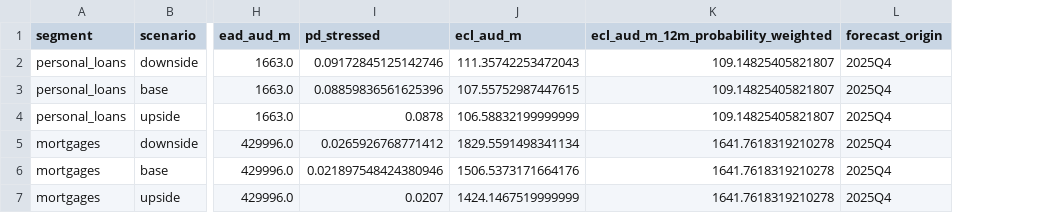
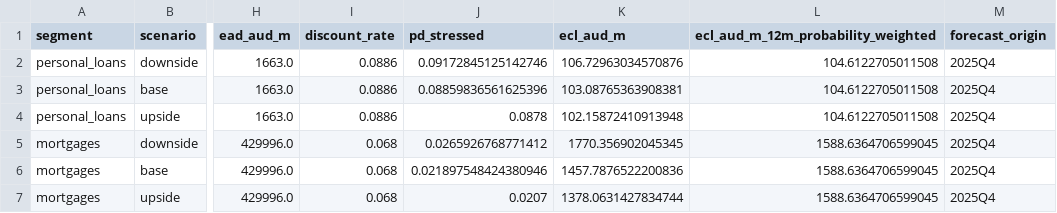
Before and after one commit to JuanVu1810/Australian-CPI-Forecast, a CSV file: reports/tableau/credit_stress.csv, drawn as a sheet; only a part is shown, gaps mark what is left out; addresses are those after the commit; the diff names each change by its address in the sheet, - before the commit and + after, or states it on an @@ line.

Commit message:
Discount credit stress ECL outputs
Add segment-level discount-rate assumptions sourced from RBA lending-rate tables.

Discount scenario ECL outputs with a mid-year convention and expose the discount rate through the API and Tableau export.

Refresh the credit-stress Tableau report and update focused tests and README caveats for discounted ECL.

```diff
--- a/reports/tableau/credit_stress.csv
+++ b/reports/tableau/credit_stress.csv
+column I (discount_rate), rows 2-7: 0.0886 | 0.0886 | 0.0886 | 0.068 | 0.068 | 0.068
-K2 (ecl_aud_m): 111.35742253472043
+K2 (ecl_aud_m): 106.72963034570876
-L2:L4: 109.14825405821807
+L2:L4: 104.6122705011508
-K3 (ecl_aud_m): 107.55752987447615
+K3 (ecl_aud_m): 103.08765363908381
-K4 (ecl_aud_m): 106.58832199999999
+K4 (ecl_aud_m): 102.15872410913948
-K5 (ecl_aud_m): 1829.5591498341134
+K5 (ecl_aud_m): 1770.356902045345
-L5:L7: 1641.7618319210278
+L5:L7: 1588.6364706599045
-K6 (ecl_aud_m): 1506.5373171664176
+K6 (ecl_aud_m): 1457.7876522200836
-K7 (ecl_aud_m): 1424.1467519999999
+K7 (ecl_aud_m): 1378.0631427834744
```
Also changed, not shown: 8 other files.
